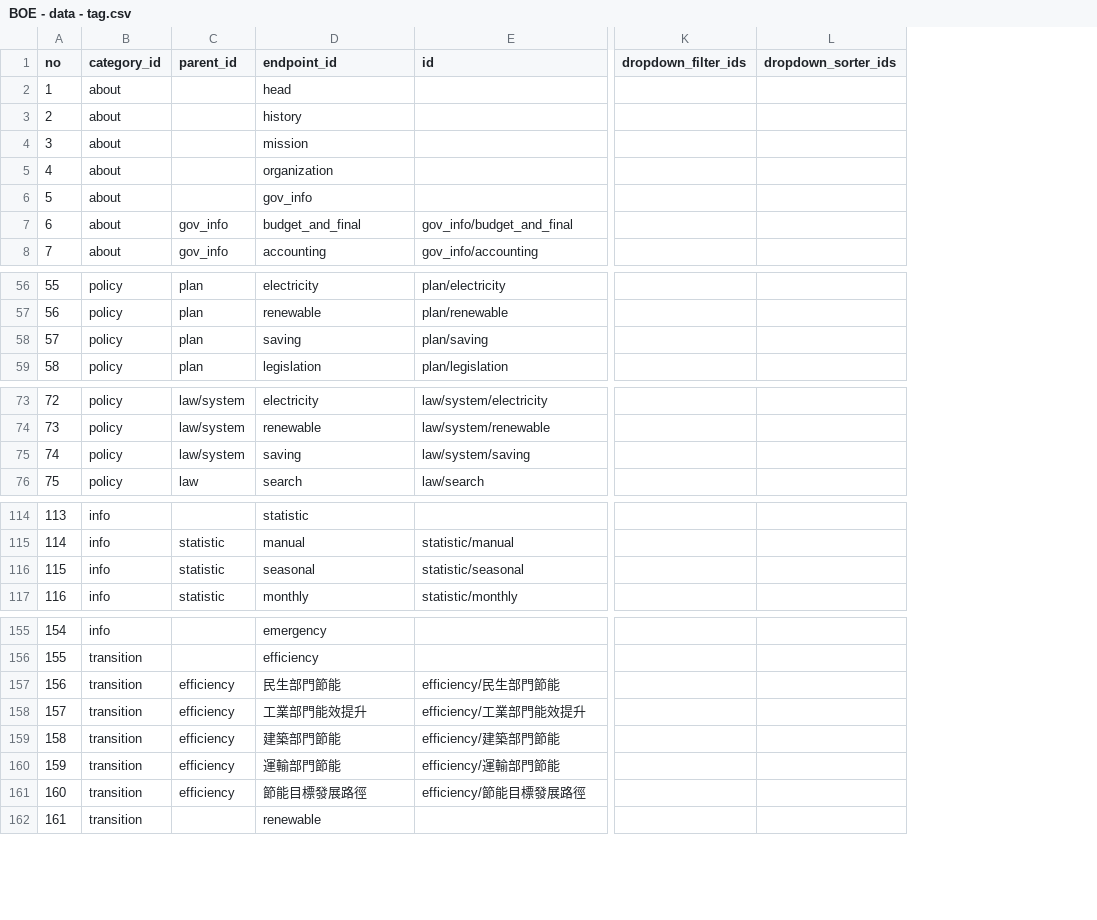
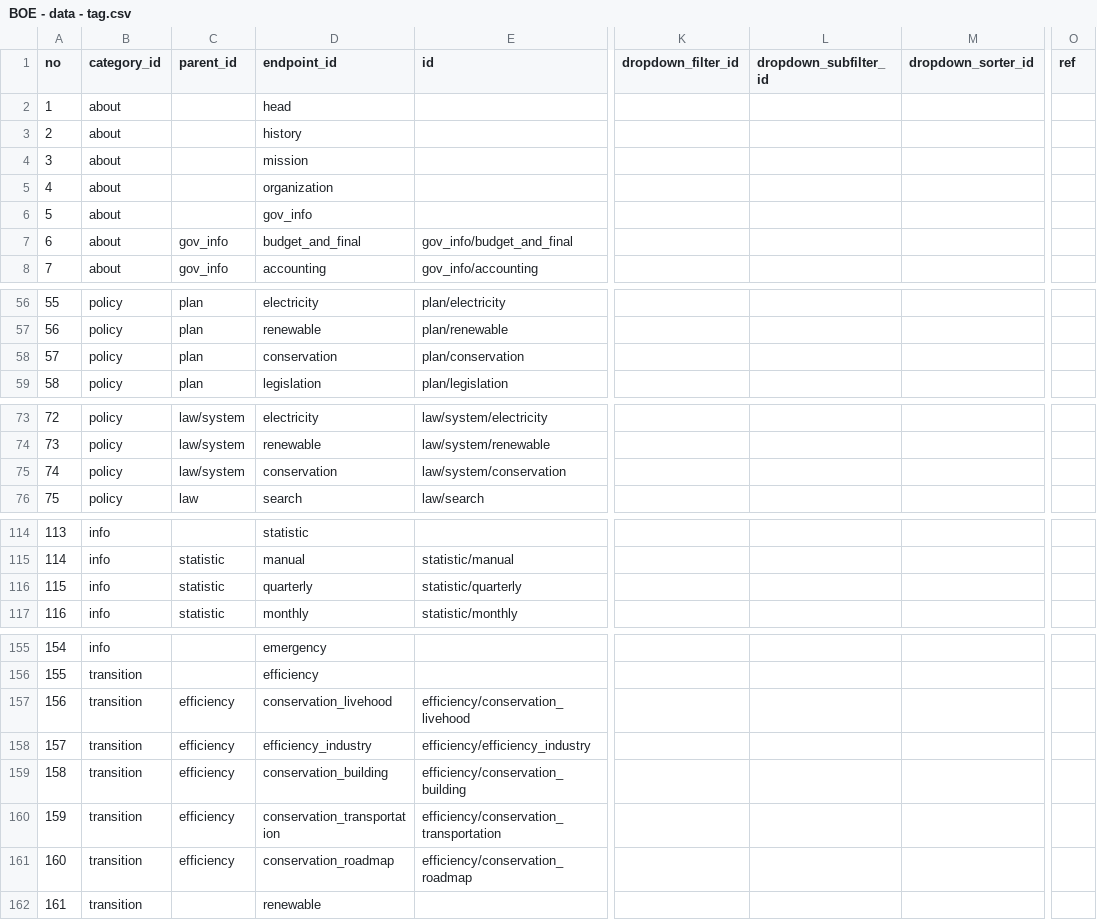
Before and after one commit to ETBlue/moeaboe, a CSV file: src/data/BOE - data - tag.csv, drawn as a sheet; only a part is shown, gaps mark what is left out; removed rows and columns are numbered as before the commit, all else as after; the diff covers the shown part only; the diff names each change by its address in the sheet, - before the commit and + after, or states it on an @@ line.

Commit message:
udpate data

```diff
--- a/src/data/BOE - data - tag.csv
+++ b/src/data/BOE - data - tag.csv
-column K (dropdown_filter_ids), empty
-column L (dropdown_sorter_ids), empty
+column K (dropdown_filter_id), empty
+column L (dropdown_subfilter_id), empty
+column M (dropdown_sorter_id), empty
+column O (ref), empty
-D58 (endpoint_id): saving
+D58 (endpoint_id): conservation
-E58 (id): plan/saving
+E58 (id): plan/conservation
-D75 (endpoint_id): saving
+D75 (endpoint_id): conservation
-E75 (id): law/system/saving
+E75 (id): law/system/conservation
-D116 (endpoint_id): seasonal
+D116 (endpoint_id): quarterly
-E116 (id): statistic/seasonal
+E116 (id): statistic/quarterly
-D157 (endpoint_id): 民生部門節能
+D157 (endpoint_id): conservation_livehood
-E157 (id): efficiency/民生部門節能
+E157 (id): efficiency/conservation_livehood
-D158 (endpoint_id): 工業部門能效提升
+D158 (endpoint_id): efficiency_industry
-E158 (id): efficiency/工業部門能效提升
+E158 (id): efficiency/efficiency_industry
-D159 (endpoint_id): 建築部門節能
+D159 (endpoint_id): conservation_building
-E159 (id): efficiency/建築部門節能
+E159 (id): efficiency/conservation_building
-D160 (endpoint_id): 運輸部門節能
+D160 (endpoint_id): conservation_transportation
-E160 (id): efficiency/運輸部門節能
+E160 (id): efficiency/conservation_transportation
-D161 (endpoint_id): 節能目標發展路徑
+D161 (endpoint_id): conservation_roadmap
-E161 (id): efficiency/節能目標發展路徑
+E161 (id): efficiency/conservation_roadmap
```
Also changed, not shown: 2 edited cells elsewhere in this file, src/data/BOE - data - author.csv, src/data/BOE - data - energy.csv, 3 other files.
